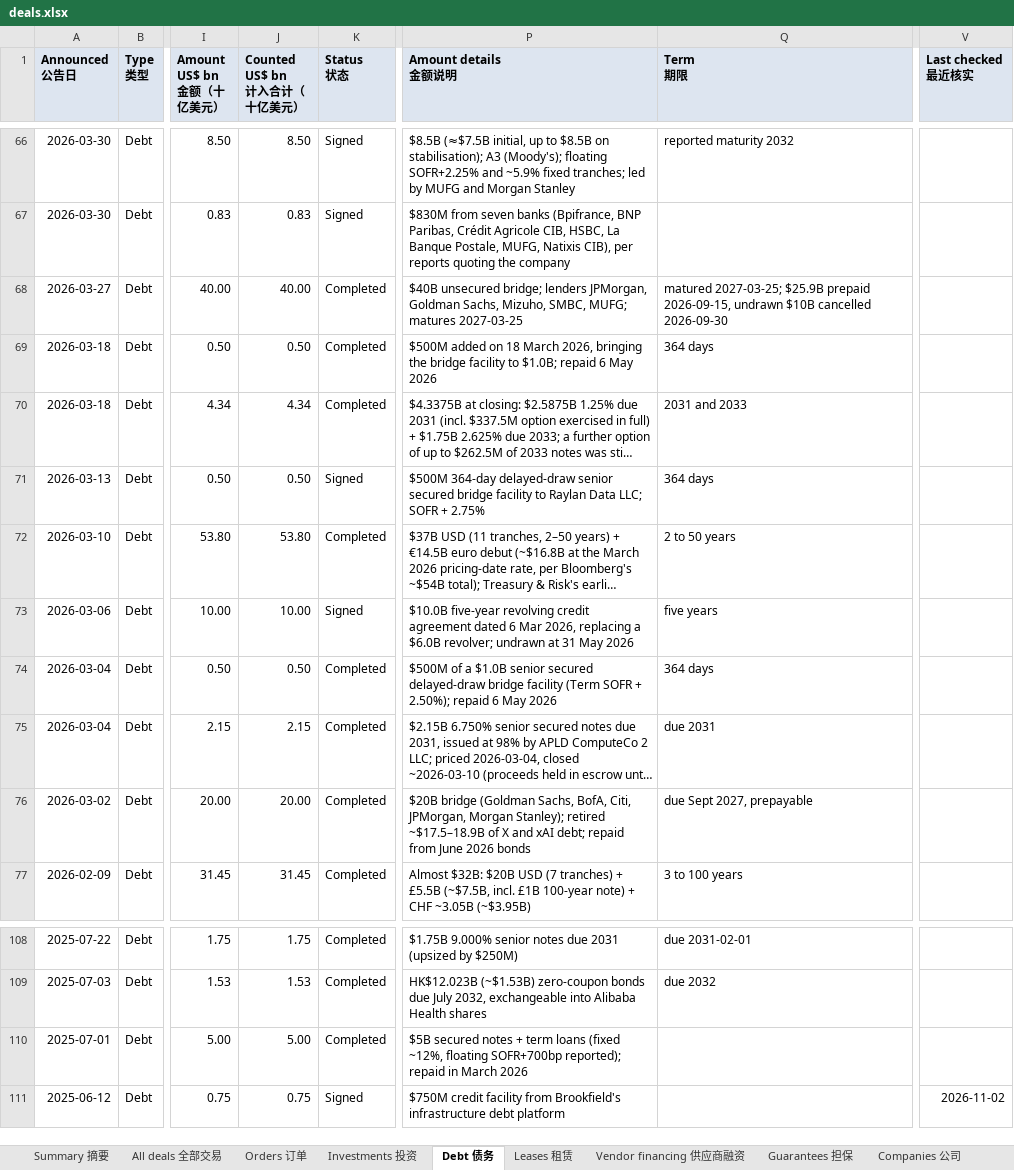
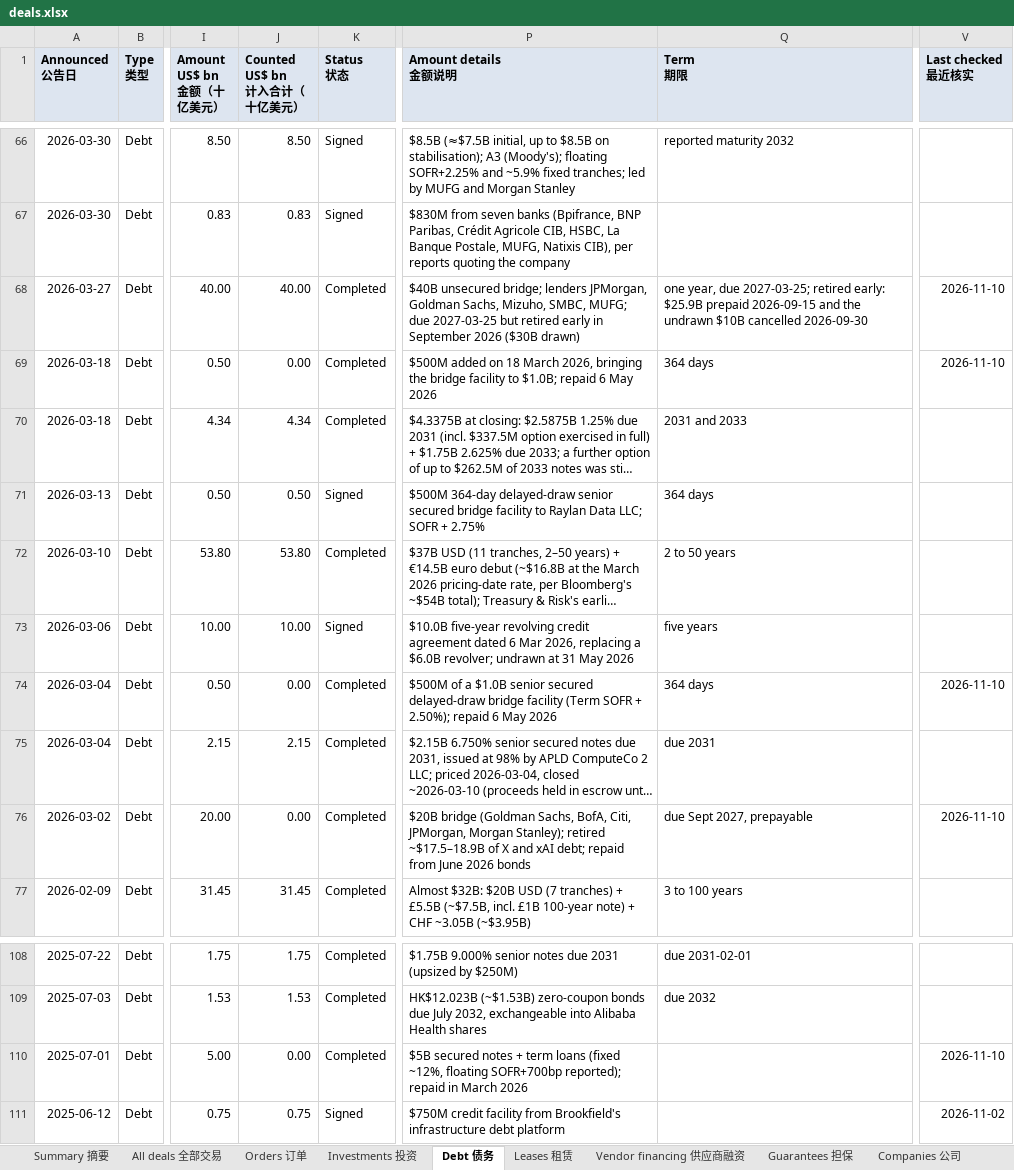
Before and after one commit to heyneww/GL-AI-live, an Excel workbook: data/v1/deals.xlsx, sheet Debt 债务, drawn as a sheet; only a part is shown, gaps mark what is left out; long unchanged cells end in …; values as stored, in another font and other column widths than the file's, no borders; the diff names each change by its address in the sheet, - before the commit and + after, or states it on an @@ line.

```diff
--- a/data/v1/deals.xlsx (sheet Debt 债务)
+++ b/data/v1/deals.xlsx (sheet Debt 债务)
-P68 (Amount details 金额说明): …SMBC, MUFG; matures 2027-03-25
+P68 (Amount details 金额说明): …SMBC, MUFG; due 2027-03-25 but retired early in September 2026 ($30B drawn)
-Q68 (Term 期限): matured 2027-03-25; $25.9B prepaid 2026-09-15, undrawn $10B…
+Q68 (Term 期限): one year, due 2027-03-25; retired early: $25.9B prepaid 2026-09-15 and the undrawn $10B…
-V68:V69 (Last checked 最近核实): (empty)
+V68:V69 (Last checked 最近核实): 2026-11-10
-J69 (Counted US$ bn 计入合计（十亿美元）): 0.50
+J69 (Counted US$ bn 计入合计（十亿美元）): 0.00
-J74 (Counted US$ bn 计入合计（十亿美元）): 0.50
+J74 (Counted US$ bn 计入合计（十亿美元）): 0.00
-V74 (Last checked 最近核实): (empty)
+V74 (Last checked 最近核实): 2026-11-10
-J76 (Counted US$ bn 计入合计（十亿美元）): 20.00
+J76 (Counted US$ bn 计入合计（十亿美元）): 0.00
-V76 (Last checked 最近核实): (empty)
+V76 (Last checked 最近核实): 2026-11-10
-J110 (Counted US$ bn 计入合计（十亿美元）): 5.00
+J110 (Counted US$ bn 计入合计（十亿美元）): 0.00
-V110 (Last checked 最近核实): (empty)
+V110 (Last checked 最近核实): 2026-11-10
```
Also changed, not shown: sheet Companies 公司, sheet Summary 摘要, sheet All deals 全部交易, 13 other files.
